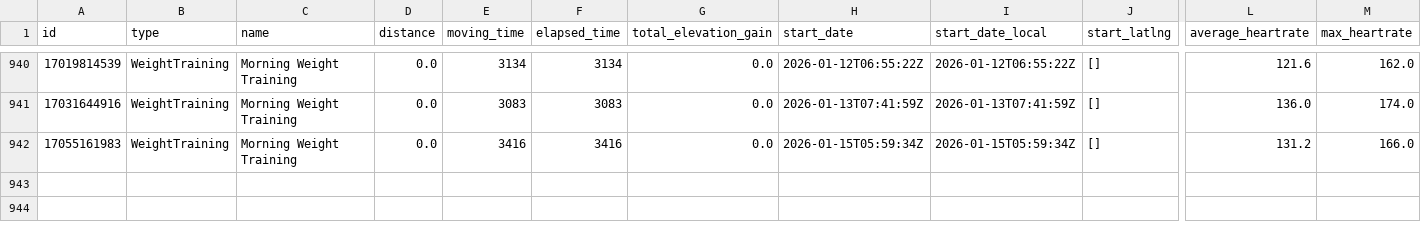
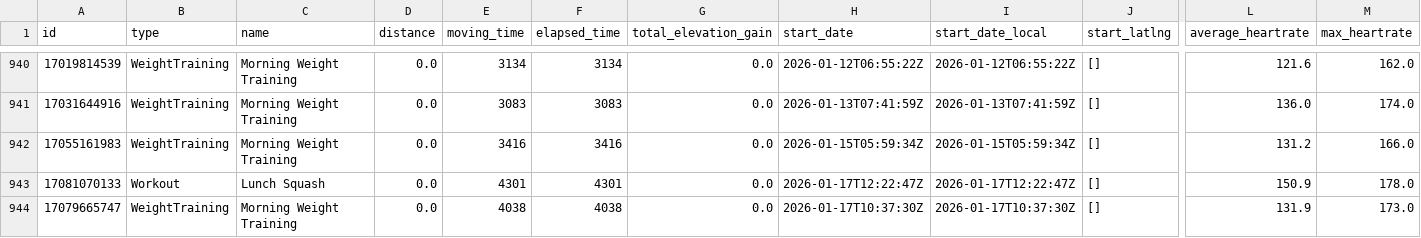
Before and after one commit to zacbaum/strava-stats, a CSV file: activities.csv, drawn as a sheet; only a part is shown, gaps mark what is left out; rows hold the shown columns only; the diff names each change by its address in the sheet, - before the commit and + after, or states it on an @@ line.

Commit message:
🔄 Auto-update activities.csv

```diff
--- a/activities.csv
+++ b/activities.csv
+row 943: 17081070133 | Workout | Lunch Squash | 0.0 | 4301 | 4301 | 0.0 | 2026-01-17T12:22:47Z | 2026-01-17T12:22:47Z | [] | 150.9 | 178.0
+row 944: 17079665747 | WeightTraining | Morning Weight Training | 0.0 | 4038 | 4038 | 0.0 | 2026-01-17T10:37:30Z | 2026-01-17T10:37:30Z | [] | 131.9 | 173.0
```
